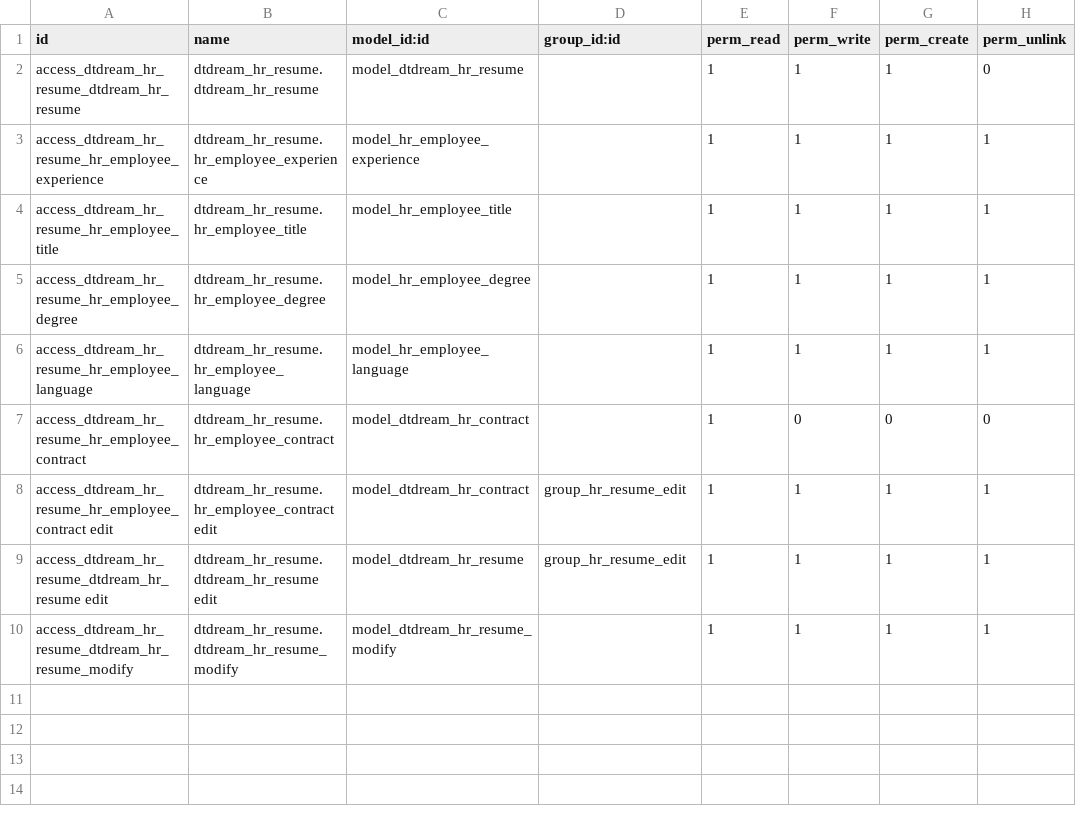
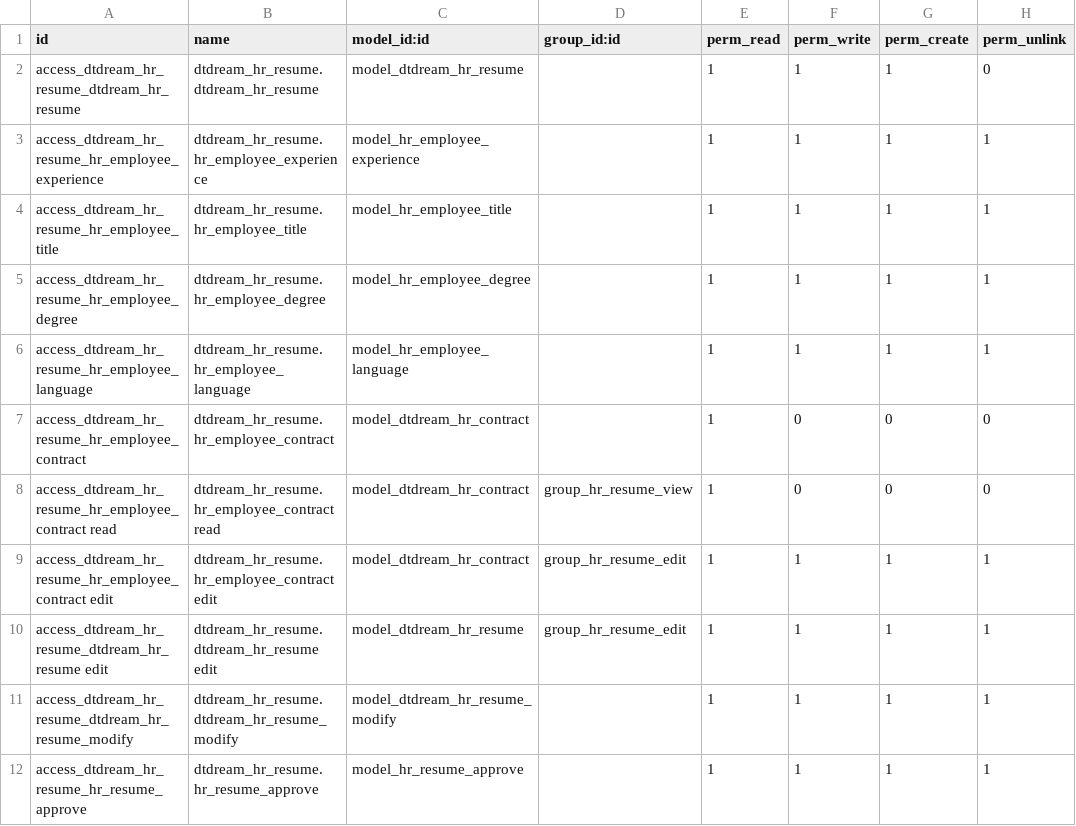
Before and after one commit to alangwansui/Enterprise_odoo_account, a CSV file: myaddons/dtdream_hr_resume/security/ir.model.access.csv, drawn as a sheet; the diff names each change by its address in the sheet, - before the commit and + after, or states it on an @@ line.

```diff
--- a/myaddons/dtdream_hr_resume/security/ir.model.access.csv
+++ b/myaddons/dtdream_hr_resume/security/ir.model.access.csv
+row 8: access_dtdream_hr_resume_hr_employee_contract read | dtdream_hr_resume.hr_employee_contract read | model_dtdream_hr_contract | group_hr_resume_view | 1 | 0 | 0 | 0
+row 12: access_dtdream_hr_resume_hr_resume_approve | dtdream_hr_resume.hr_resume_approve | model_hr_resume_approve |  | 1 | 1 | 1 | 1
```
Also changed, not shown: 5 other files.
